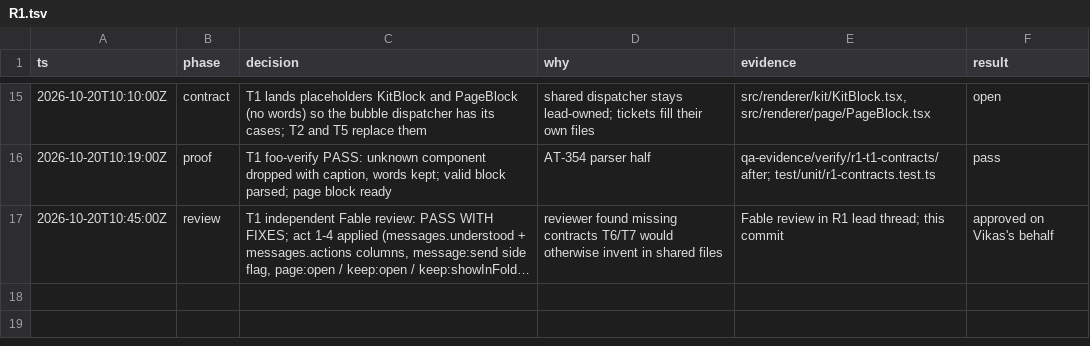
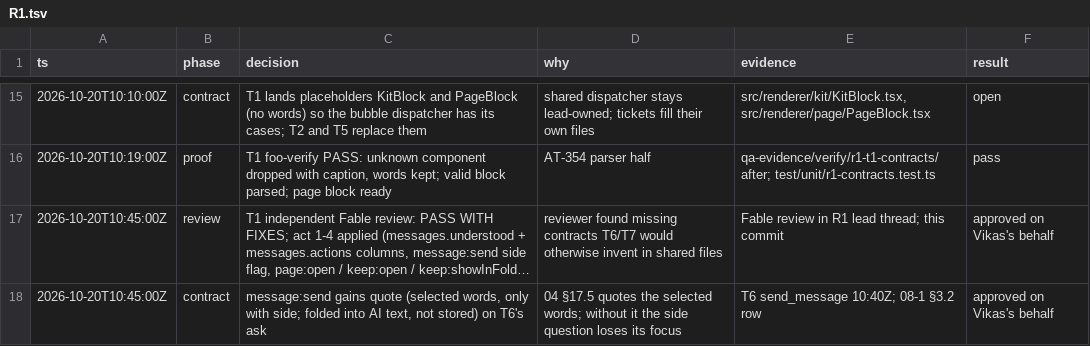
Before and after one commit to vikas53953/foo-agent, a TSV file: docs/decisions/R1.tsv, drawn as a sheet; only a part is shown, gaps mark what is left out; long unchanged cells end in …; the diff names each change by its address in the sheet, - before the commit and + after, or states it on an @@ line.

```diff
--- a/docs/decisions/R1.tsv
+++ b/docs/decisions/R1.tsv
+row 18: 2026-10-20T10:45:00Z | contract | message:send gains quote (selected words, only with side; folded into AI text, not stored) on T6's ask | 04 §17.5 quotes the selected words; without it the side question loses its focus | T6 send_message 10:40Z; 08-1 §3.2 row | approved on Vikas's behalf
```
Also changed, not shown: 5 other files.
